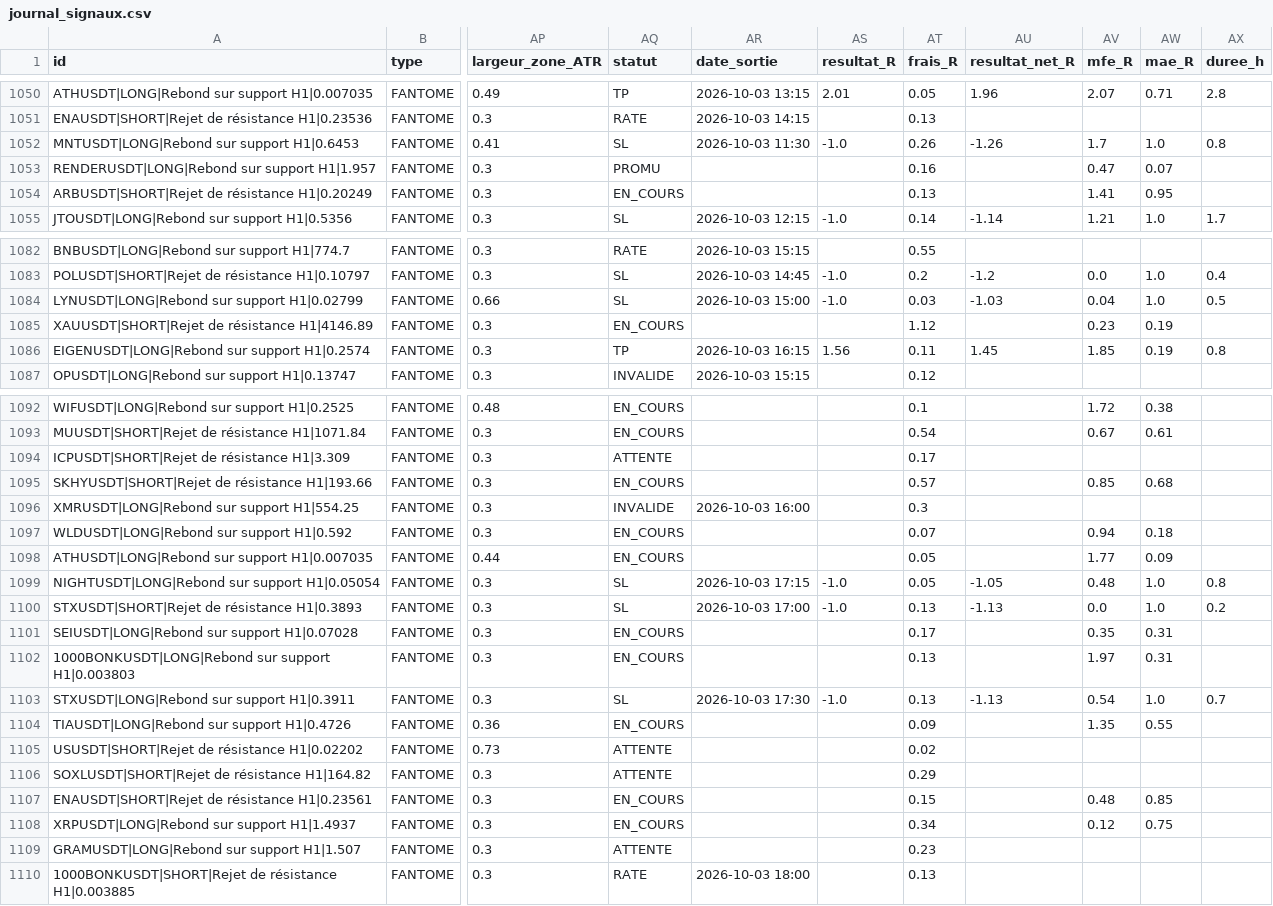
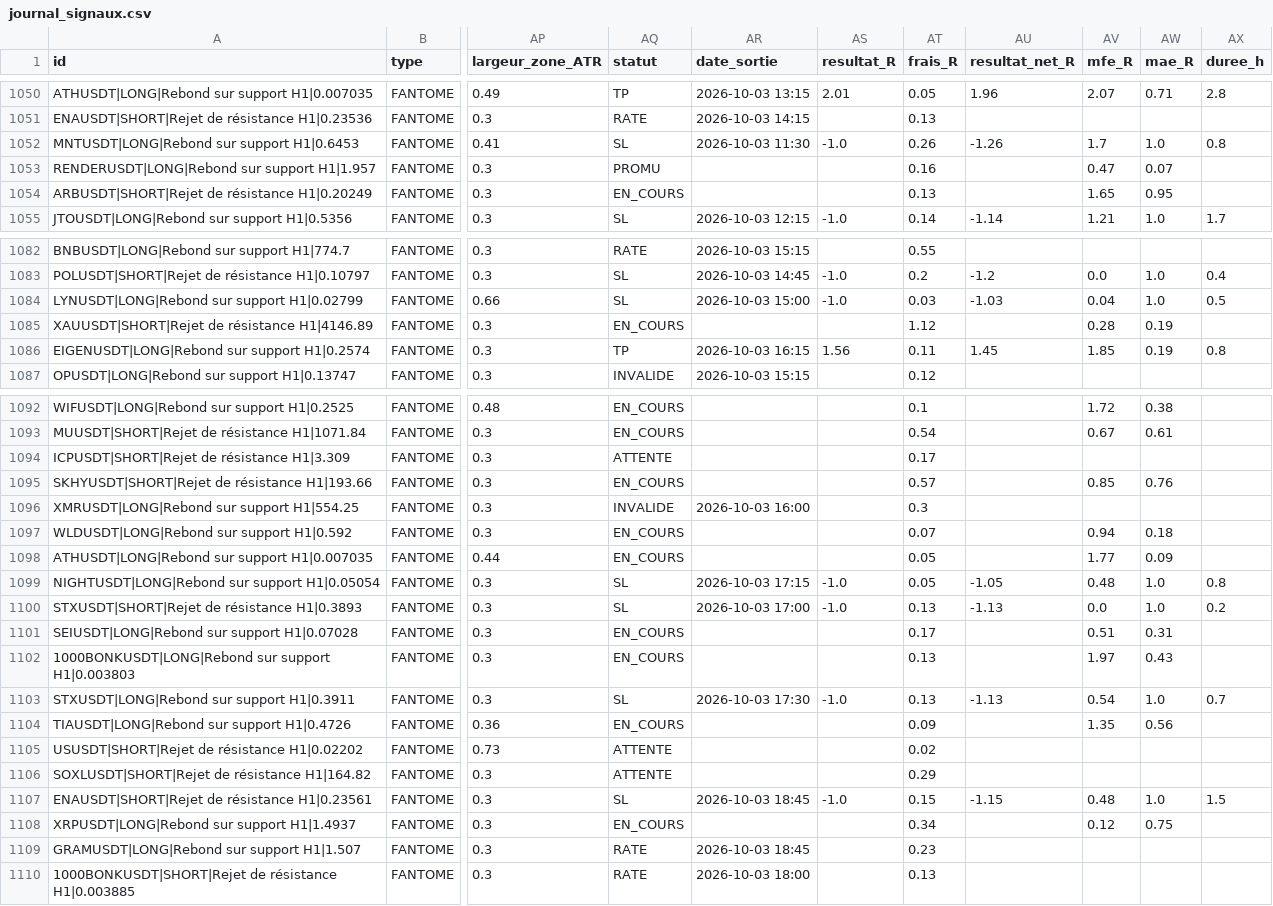
Before and after one commit to fraispropr-ship-it/crypto-pepite, a CSV file: journal_signaux.csv, drawn as a sheet; only a part is shown, gaps mark what is left out; the diff names each change by its address in the sheet, - before the commit and + after, or states it on an @@ line.

Commit message:
Journal 2026-10-03 18:48 UTC

```diff
--- a/journal_signaux.csv
+++ b/journal_signaux.csv
-AV1054 (mfe_R): 1.41
+AV1054 (mfe_R): 1.65
-AV1085 (mfe_R): 0.23
+AV1085 (mfe_R): 0.28
-AW1095 (mae_R): 0.68
+AW1095 (mae_R): 0.76
-AV1101 (mfe_R): 0.35
+AV1101 (mfe_R): 0.51
-AW1102 (mae_R): 0.31
+AW1102 (mae_R): 0.43
-AW1104 (mae_R): 0.55
+AW1104 (mae_R): 0.56
-AQ1107 (statut): EN_COURS
+AQ1107 (statut): SL
-AR1107 (date_sortie): (empty)
+AR1107 (date_sortie): 2026-10-03 18:45
-AS1107 (resultat_R): (empty)
+AS1107 (resultat_R): -1.0
-AU1107 (resultat_net_R): (empty)
+AU1107 (resultat_net_R): -1.15
-AW1107 (mae_R): 0.85
+AW1107 (mae_R): 1.0
-AX1107 (duree_h): (empty)
+AX1107 (duree_h): 1.5
-AQ1109 (statut): ATTENTE
+AQ1109 (statut): RATE
-AR1109 (date_sortie): (empty)
+AR1109 (date_sortie): 2026-10-03 18:45
```
Also changed, not shown: 1 other file.
